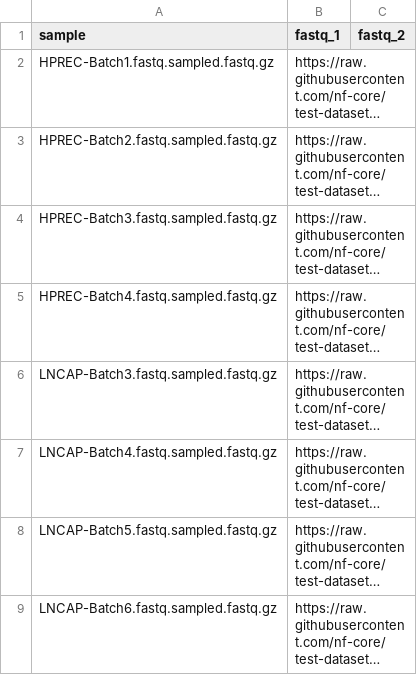
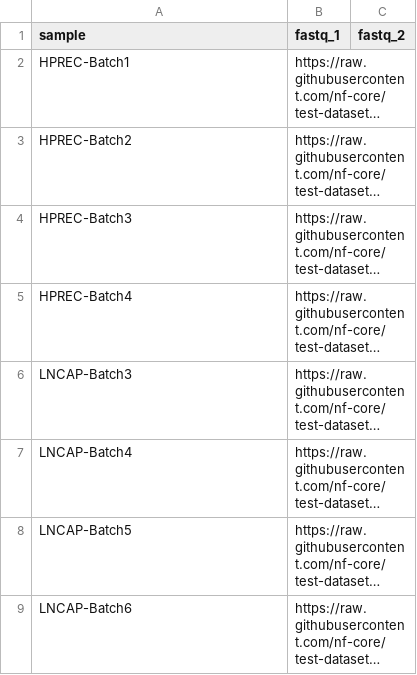
Before and after one commit to ammarsabir15/test-datasets, a CSV file: sample_sheet/samplesheet.csv, drawn as a sheet; long unchanged cells end in …; the diff names each change by its address in the sheet, - before the commit and + after, or states it on an @@ line.

Commit message:
Update samplesheet.csv
removed long extension with the name of the samples from test

```diff
--- a/sample_sheet/samplesheet.csv
+++ b/sample_sheet/samplesheet.csv
-A2 (sample): HPREC-Batch1.fastq.sampled.fastq.gz
+A2 (sample): HPREC-Batch1
-A3 (sample): HPREC-Batch2.fastq.sampled.fastq.gz
+A3 (sample): HPREC-Batch2
-A4 (sample): HPREC-Batch3.fastq.sampled.fastq.gz
+A4 (sample): HPREC-Batch3
-A5 (sample): HPREC-Batch4.fastq.sampled.fastq.gz
+A5 (sample): HPREC-Batch4
-A6 (sample): LNCAP-Batch3.fastq.sampled.fastq.gz
+A6 (sample): LNCAP-Batch3
-A7 (sample): LNCAP-Batch4.fastq.sampled.fastq.gz
+A7 (sample): LNCAP-Batch4
-A8 (sample): LNCAP-Batch5.fastq.sampled.fastq.gz
+A8 (sample): LNCAP-Batch5
-A9 (sample): LNCAP-Batch6.fastq.sampled.fastq.gz
+A9 (sample): LNCAP-Batch6
```
